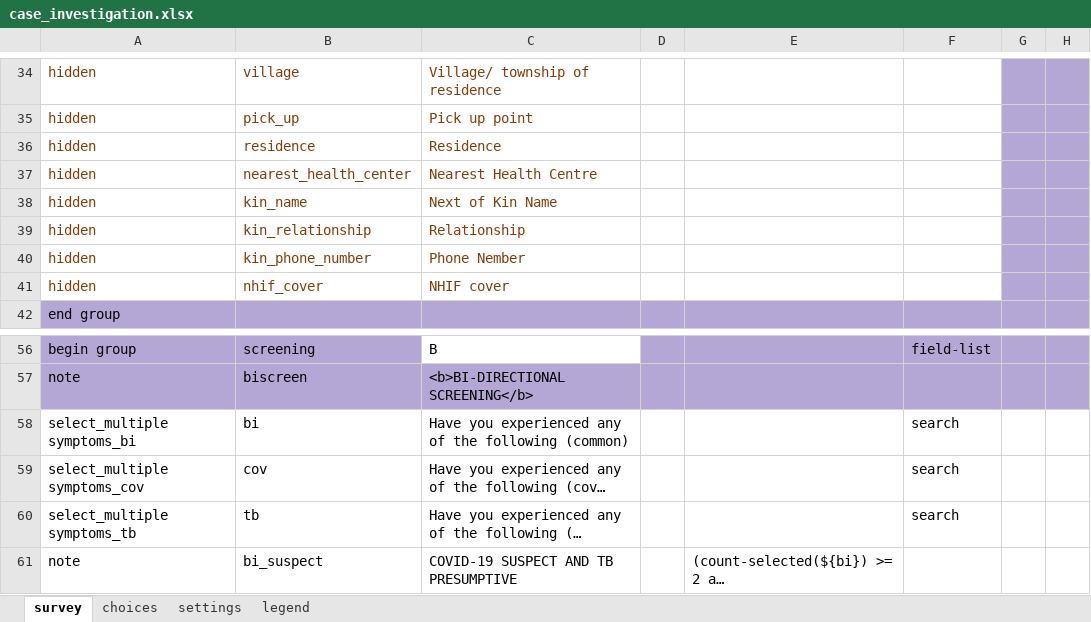
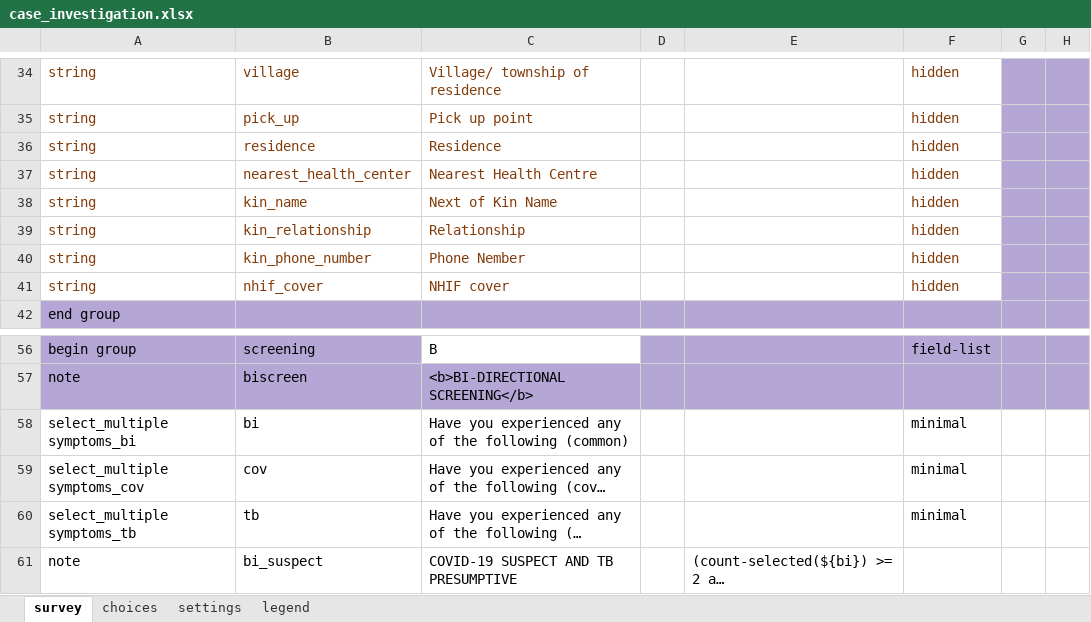
Before and after one commit to oyierp/Bodaboda_Test, an Excel workbook: config-boda-moh-ke-master/forms/app/case_investigation.xlsx, sheet survey, drawn as a sheet; only a part is shown, gaps mark what is left out; long unchanged cells end in …; values as stored, in another font and other column widths than the file's, no borders; conditional formats not drawn; the diff covers the shown part only; the diff names each change by its address in the sheet, - before the commit and + after, or states it on an @@ line.

```diff
--- a/config-boda-moh-ke-master/forms/app/case_investigation.xlsx (sheet survey)
+++ b/config-boda-moh-ke-master/forms/app/case_investigation.xlsx (sheet survey)
-A34:A41: hidden
+A34:A41: string
-F34:F41: (empty)
+F34:F41: hidden
-F58:F60: search
+F58:F60: minimal
```
Also changed, not shown: 44 edited cells elsewhere in this sheet.
